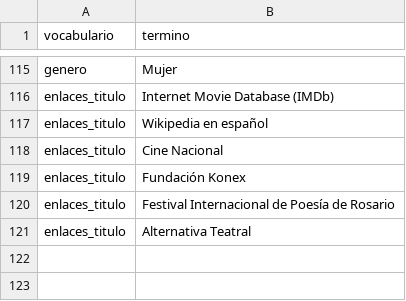
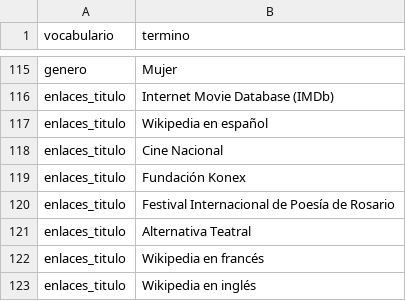
Before and after one commit to autoresar/autores, a CSV file: taxonomia.csv, drawn as a sheet; only a part is shown, gaps mark what is left out.

```diff
--- a/taxonomia.csv
+++ b/taxonomia.csv
@@ -121 +121,3 @@ enlaces_titulo,Festival Internacional de Poesía de Rosario
 enlaces_titulo,Alternativa Teatral
+enlaces_titulo,Wikipedia en francés
+enlaces_titulo,Wikipedia en inglés
```
Also changed, not shown: disciplinas.csv, 1 other file.
